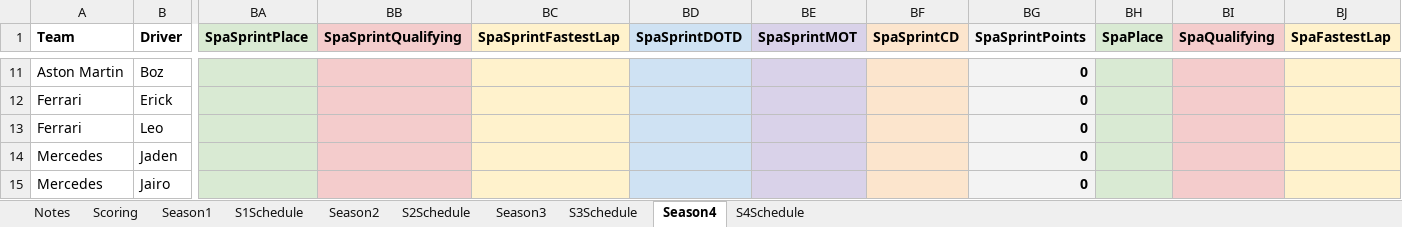
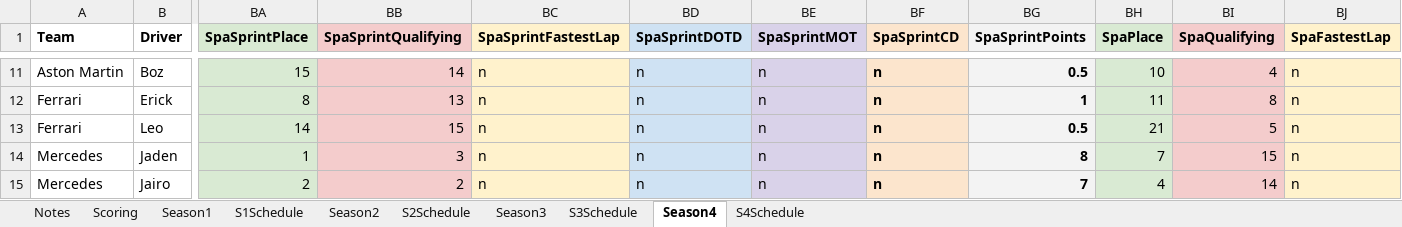
Before and after one commit to PKnowlez/F1Season4, an Excel workbook: The_Alternative_F1.xlsx, sheet Season4, drawn as a sheet; only a part is shown, gaps mark what is left out; values as stored, in another font and other column widths than the file's, no borders; charts and pictures not drawn; the diff covers the shown part only; the diff names each change by its address in the sheet, - before the commit and + after, or states it on an @@ line.

Commit message:
Spa Points

```diff
--- a/The_Alternative_F1.xlsx (sheet Season4)
+++ b/The_Alternative_F1.xlsx (sheet Season4)
-BA11 (SpaSprintPlace): (empty)
+BA11 (SpaSprintPlace): 15
-BB11 (SpaSprintQualifying): (empty)
+BB11 (SpaSprintQualifying): 14
-BC11:BC15 (SpaSprintFastestLap): (empty)
+BC11:BC15 (SpaSprintFastestLap): n
-BD11:BD15 (SpaSprintDOTD): (empty)
+BD11:BD15 (SpaSprintDOTD): n
-BE11:BE15 (SpaSprintMOT): (empty)
+BE11:BE15 (SpaSprintMOT): n
-BF11:BF15 (SpaSprintCD): (empty)
+BF11:BF15 (SpaSprintCD): n
-BG11 (SpaSprintPoints): 0
+BG11 (SpaSprintPoints): 0.5
-BH11 (SpaPlace): (empty)
+BH11 (SpaPlace): 10
-BI11 (SpaQualifying): (empty)
+BI11 (SpaQualifying): 4
-BJ11:BJ15 (SpaFastestLap): (empty)
+BJ11:BJ15 (SpaFastestLap): n
-BA12 (SpaSprintPlace): (empty)
+BA12 (SpaSprintPlace): 8
-BB12 (SpaSprintQualifying): (empty)
+BB12 (SpaSprintQualifying): 13
-BG12 (SpaSprintPoints): 0
+BG12 (SpaSprintPoints): 1
-BH12 (SpaPlace): (empty)
+BH12 (SpaPlace): 11
-BI12 (SpaQualifying): (empty)
+BI12 (SpaQualifying): 8
-BA13 (SpaSprintPlace): (empty)
+BA13 (SpaSprintPlace): 14
-BB13 (SpaSprintQualifying): (empty)
+BB13 (SpaSprintQualifying): 15
-BG13 (SpaSprintPoints): 0
+BG13 (SpaSprintPoints): 0.5
-BH13 (SpaPlace): (empty)
+BH13 (SpaPlace): 21
-BI13 (SpaQualifying): (empty)
+BI13 (SpaQualifying): 5
-BA14 (SpaSprintPlace): (empty)
+BA14 (SpaSprintPlace): 1
-BB14 (SpaSprintQualifying): (empty)
+BB14 (SpaSprintQualifying): 3
-BG14 (SpaSprintPoints): 0
+BG14 (SpaSprintPoints): 8
-BH14 (SpaPlace): (empty)
+BH14 (SpaPlace): 7
-BI14 (SpaQualifying): (empty)
+BI14 (SpaQualifying): 15
-BA15 (SpaSprintPlace): (empty)
+BA15 (SpaSprintPlace): 2
-BB15 (SpaSprintQualifying): (empty)
+BB15 (SpaSprintQualifying): 2
-BG15 (SpaSprintPoints): 0
+BG15 (SpaSprintPoints): 7
-BH15 (SpaPlace): (empty)
+BH15 (SpaPlace): 4
-BI15 (SpaQualifying): (empty)
+BI15 (SpaQualifying): 14
```
Also changed, not shown: 140 edited cells elsewhere in this sheet, formulas that keep their value, 1 other file.
